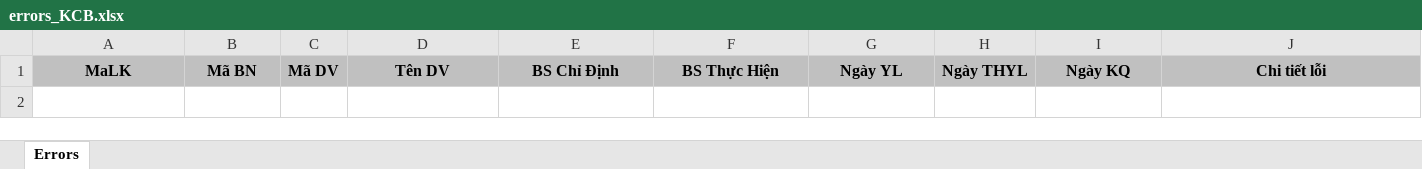
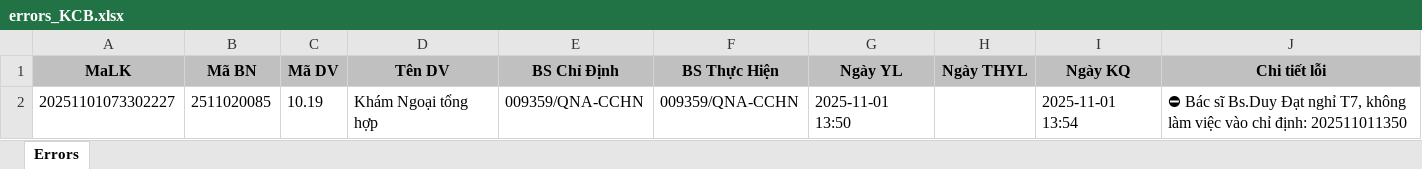
Before and after one commit to vutranz/PM_Check_KCB_NhanDucSaiGon, an Excel workbook: src/main/resources/data_KCB_XML/errors_KCB.xlsx, sheet Errors, drawn as a sheet; values as stored, in another font and other column widths than the file's, no borders; the diff names each change by its address in the sheet, - before the commit and + after, or states it on an @@ line.

```diff
--- a/src/main/resources/data_KCB_XML/errors_KCB.xlsx (sheet Errors)
+++ b/src/main/resources/data_KCB_XML/errors_KCB.xlsx (sheet Errors)
+row 2: 20251101073302227 | 2511020085 | 10.19 | Khám Ngoại tổng hợp | 009359/QNA-CCHN | 009359/QNA-CCHN | 2025-11-01 13:50 |  | 2025-11-01 13:54 | ⛔ Bác sĩ Bs.Duy Đạt nghỉ T7, không làm việc vào chỉ định: 202511011350
```
Also changed, not shown: 7 other files.
